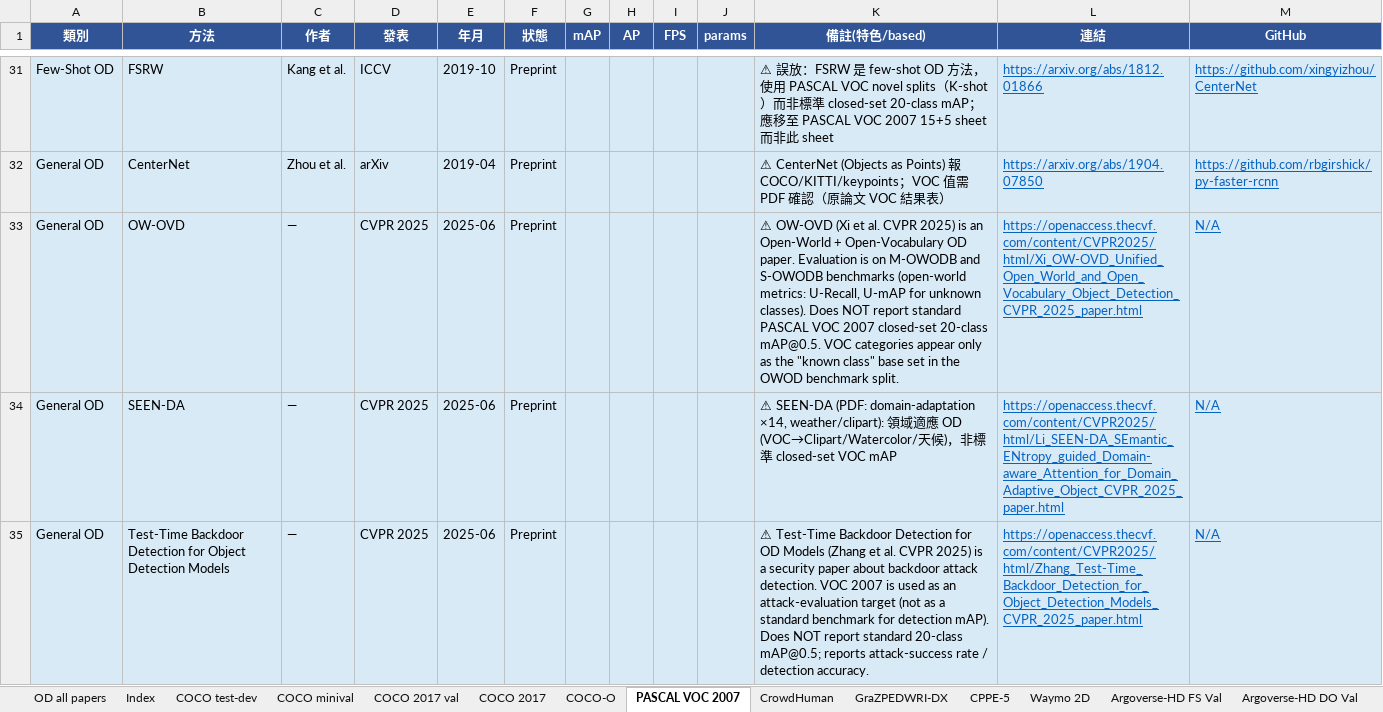
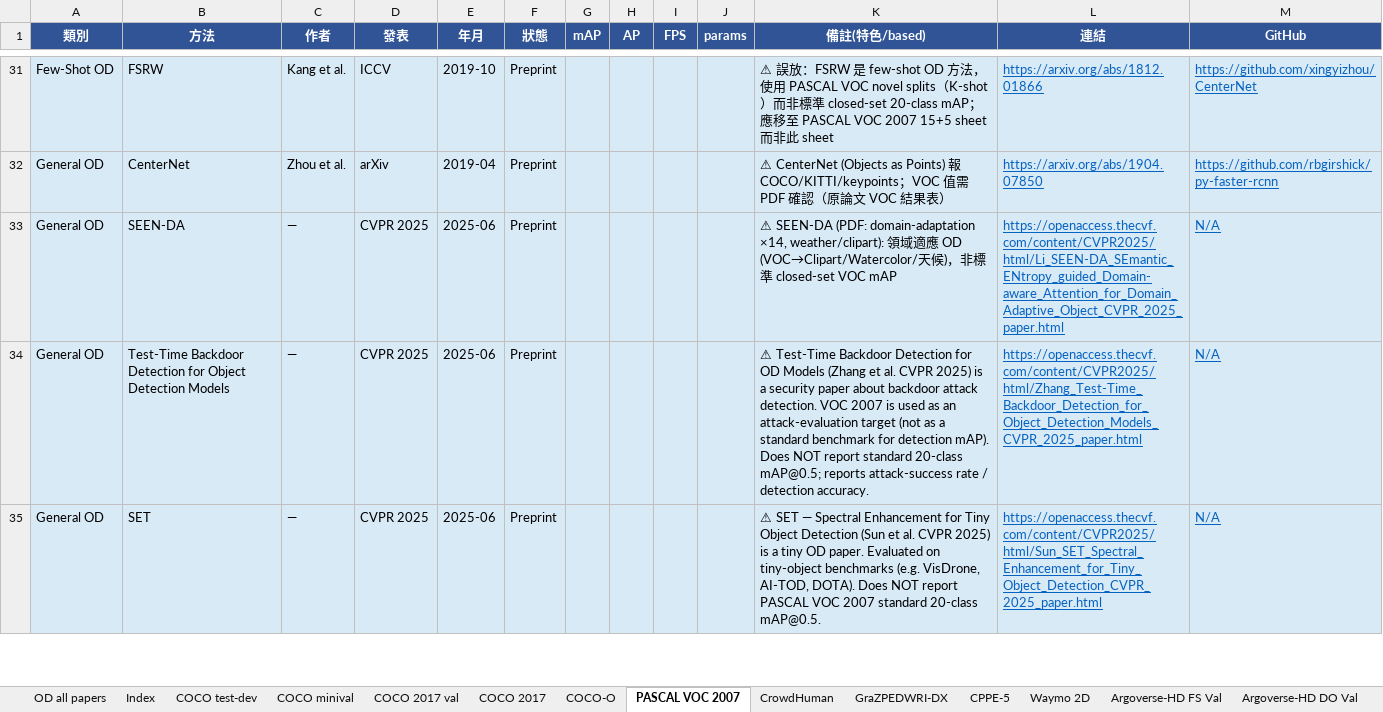
Before and after one commit to 112378074/NTUT-IVI-Lab--SOTA-Literature-Viewer, an Excel workbook: Object_Detection_Papers_Ranking_2021_2026.xlsx, sheet PASCAL VOC 2007, drawn as a sheet; only a part is shown, gaps mark what is left out; the shorter side is filled out with more unchanged rows; values as stored, in another font and other column widths than the file's, no borders; the diff covers the shown part only; the diff names each change by its address in the sheet, - before the commit and + after, or states it on an @@ line.

Commit message:
OD relocate loop 1/N: new 'Open-World OD' sheet (OWOD M-OWODB U-Recall/mAP) — OW-OVD 50.0/69.4, OWOBJ 39.7/77.4, Decoupled PROB 20.3/59.8 (all visually read from papers); added to Index; removed misplaced occurrences from COCO/VOC/LVIS catch-alls

```diff
--- a/Object_Detection_Papers_Ranking_2021_2026.xlsx (sheet PASCAL VOC 2007)
+++ b/Object_Detection_Papers_Ranking_2021_2026.xlsx (sheet PASCAL VOC 2007)
-row 33: General OD | OW-OVD | — | CVPR 2025 | 2025-06 | Preprint |  |  |  |  | ⚠ OW-OVD (Xi et al. CVPR 2025) is an Open-World + Open-Vocabulary OD paper. Evaluation is on M-OWODB and S-OWODB benchmarks (open-world metrics: U-Recall, U-mAP for unknown classes). Does NOT report standard PASCAL VOC 2007 closed-set 20-class mAP@0.5. VOC categories appear only as the "known class" base set in the OWOD benchmark split. | https://openaccess.thecvf.com/content/CVPR2025/html/Xi_OW-OVD_Unified_Open_World_and_Open_Vocabulary_Object_Detection_CVPR_2025_paper.html | N/A
```
Also changed, not shown: 2 removed rows elsewhere in this sheet, sheet COCO 2017, sheet LVIS v1.0 val, sheet Index, other sheet tabs, 3 other files.
